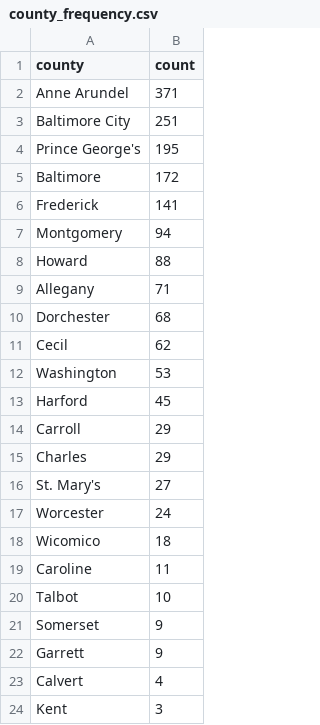
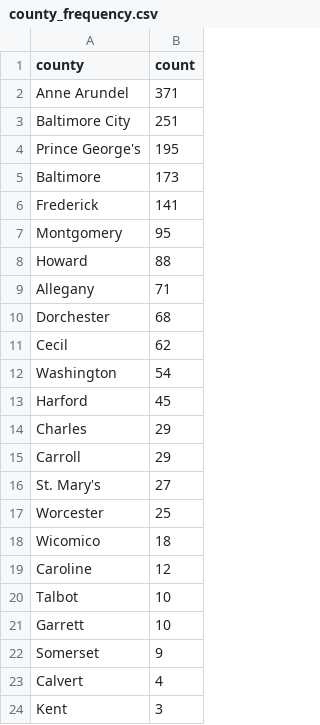
Before and after one commit to david-a-weisz/live-nicar-pipeline, a CSV file: exported_data/county_frequency.csv, drawn as a sheet; only a part is shown.

```diff
--- a/exported_data/county_frequency.csv
+++ b/exported_data/county_frequency.csv
@@ -4,5 +4,5 @@ Baltimore City,251
 Prince George's,195
-Baltimore,172
+Baltimore,173
 Frederick,141
-Montgomery,94
+Montgomery,95
 Howard,88
@@ -11,13 +11,13 @@ Dorchester,68
 Cecil,62
-Washington,53
+Washington,54
 Harford,45
+Charles,29
 Carroll,29
-Charles,29
 St. Mary's,27
-Worcester,24
+Worcester,25
 Wicomico,18
-Caroline,11
+Caroline,12
 Talbot,10
+Garrett,10
 Somerset,9
-Garrett,9
 Calvert,4
```
Also changed, not shown: exported_data/all_complaints.csv, exported_data/complaint_type_frequency.csv, 1 other file.
